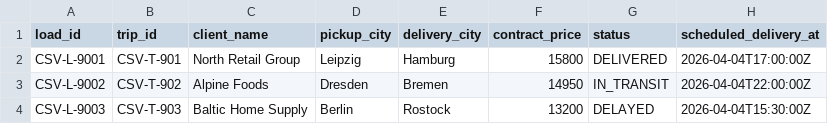
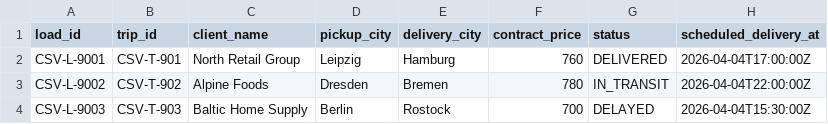
Before and after one commit to sandroabashishvili/logistics-operations-dashboard, a CSV file: data/sample_import.csv, drawn as a sheet; only a part is shown; the diff names each change by its address in the sheet, - before the commit and + after, or states it on an @@ line.

```diff
--- a/data/sample_import.csv
+++ b/data/sample_import.csv
-F2 (contract_price): 15800
+F2 (contract_price): 760
-F3 (contract_price): 14950
+F3 (contract_price): 780
-F4 (contract_price): 13200
+F4 (contract_price): 700
```
Also changed, not shown: 13 other files.
